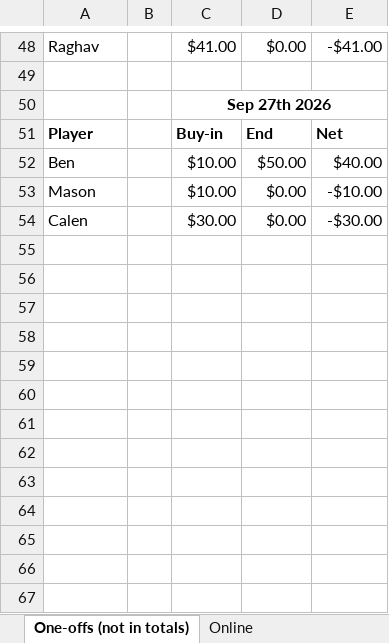
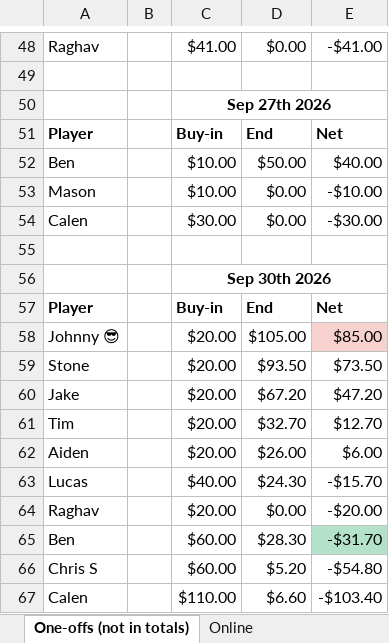
Before and after one commit to bwgoulet/poker-stats, an Excel workbook: data/fall-2026.xlsx, sheet One-offs (not in totals), drawn as a sheet; only a part is shown, gaps mark what is left out; values as stored, in another font and other column widths than the file's, no borders; charts and pictures and conditional formats not drawn; the diff names each change by its address in the sheet, - before the commit and + after, or states it on an @@ line.

Commit message:
9/30 one-off

```diff
--- a/data/fall-2026.xlsx (sheet One-offs (not in totals))
+++ b/data/fall-2026.xlsx (sheet One-offs (not in totals))
+row 55: (empty)
+row 56:  |  | Sep 30th 2026
+row 57: Player |  | Buy-in | End | Net
+row 58: Johnny 😎 |  | $20.00 | $105.00 | $85.00
+row 59: Stone |  | $20.00 | $93.50 | $73.50
+row 60: Jake |  | $20.00 | $67.20 | $47.20
+row 61: Tim |  | $20.00 | $32.70 | $12.70
+row 62: Aiden |  | $20.00 | $26.00 | $6.00
+row 63: Lucas |  | $40.00 | $24.30 | -$15.70
+row 64: Raghav |  | $20.00 | $0.00 | -$20.00
+row 65: Ben |  | $60.00 | $28.30 | -$31.70
+row 66: Chris S |  | $60.00 | $5.20 | -$54.80
+row 67: Calen |  | $110.00 | $6.60 | -$103.40
```
